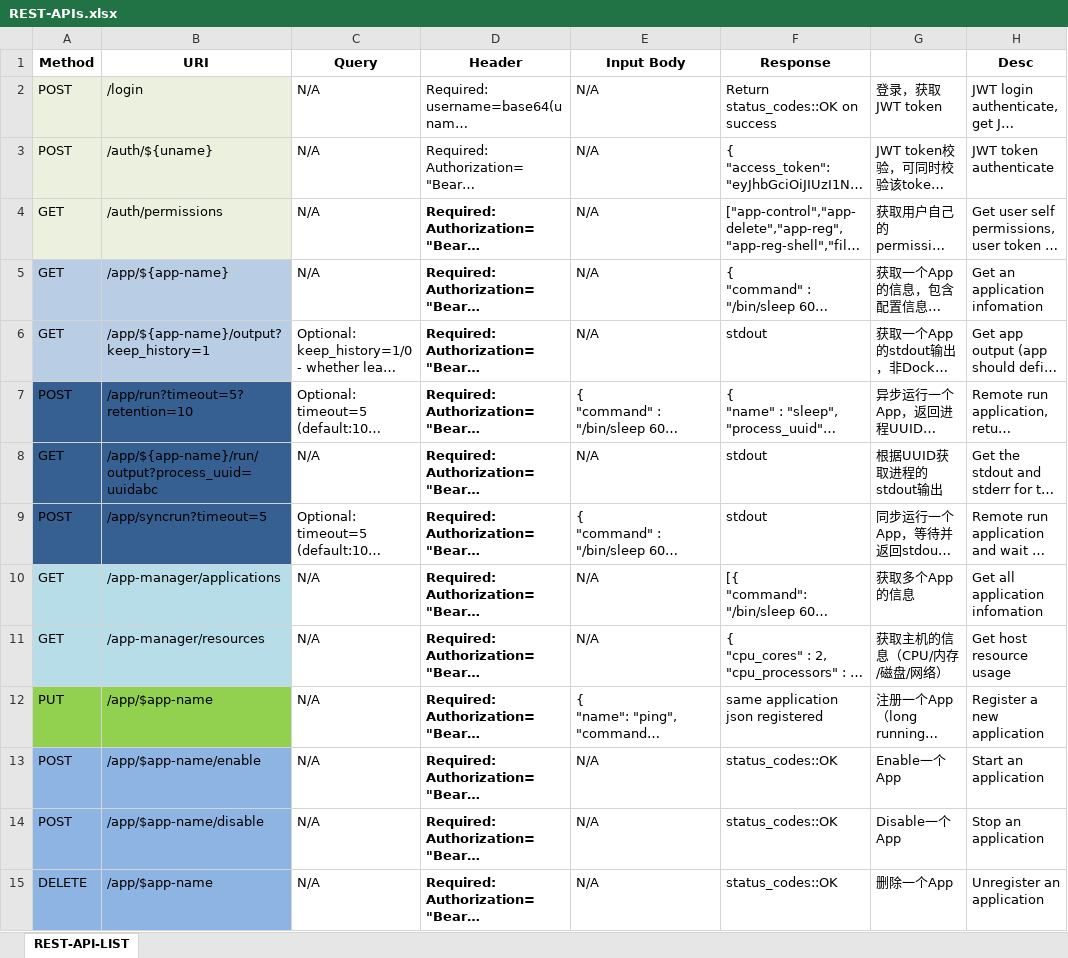
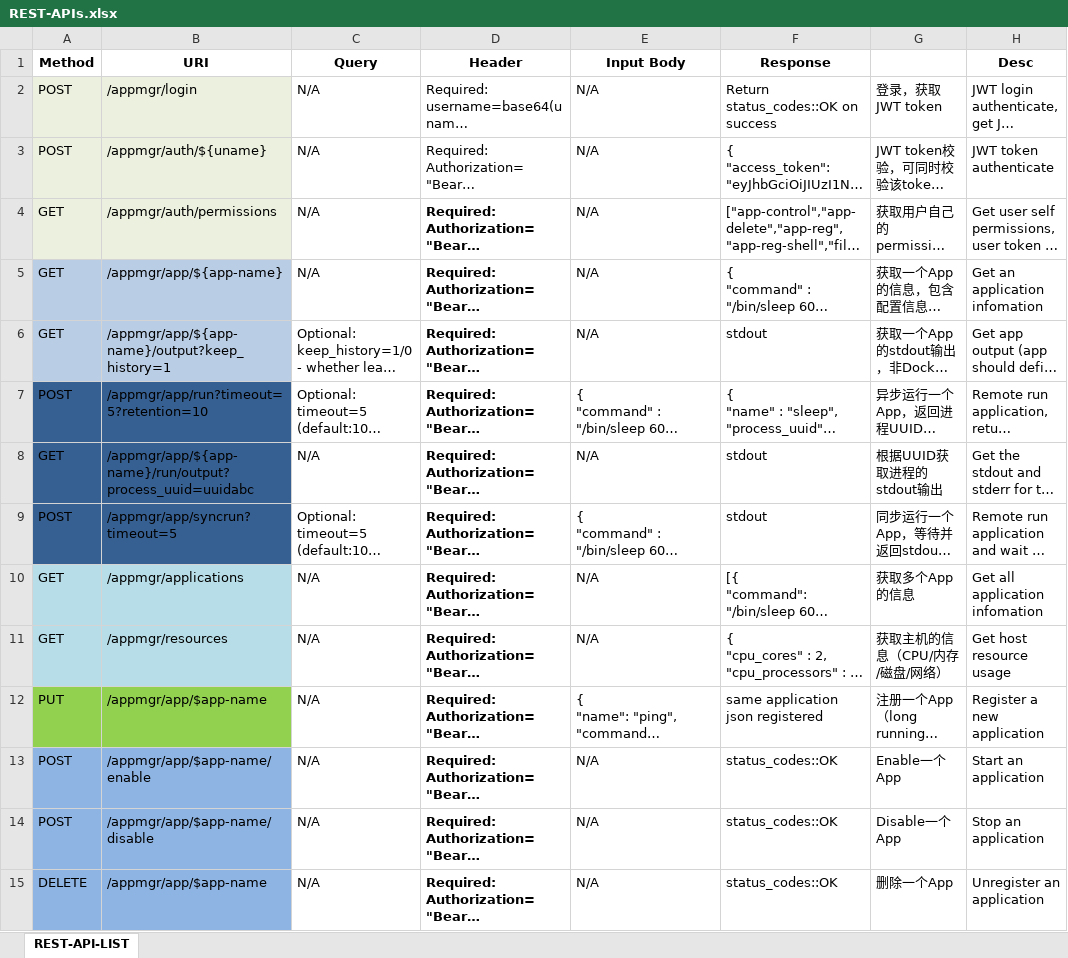
Before and after one commit to laoshanxi/app-mesh, an Excel workbook: doc/REST-APIs.xlsx, sheet REST-API-LIST, drawn as a sheet; only a part is shown; long unchanged cells end in …; values as stored, in another font and other column widths than the file's, no borders; the diff covers the shown part only; the diff names each change by its address in the sheet, - before the commit and + after, or states it on an @@ line.

Commit message:
add prefix to REST all api

```diff
--- a/doc/REST-APIs.xlsx (sheet REST-API-LIST)
+++ b/doc/REST-APIs.xlsx (sheet REST-API-LIST)
-B2 (URI): /login
+B2 (URI): /appmgr/login
-B3 (URI): /auth/${uname}
+B3 (URI): /appmgr/auth/${uname}
-B4 (URI): /auth/permissions
+B4 (URI): /appmgr/auth/permissions
-B5 (URI): /app/${app-name}
+B5 (URI): /appmgr/app/${app-name}
-B6 (URI): /app/${app-name}/output?keep_history=1
+B6 (URI): /appmgr/app/${app-name}/output?keep_history=1
-B7 (URI): /app/run?timeout=5?retention=10
+B7 (URI): /appmgr/app/run?timeout=5?retention=10
-B8 (URI): /app/${app-name}/run/output?process_uuid=uuidabc
+B8 (URI): /appmgr/app/${app-name}/run/output?process_uuid=uuidabc
-B9 (URI): /app/syncrun?timeout=5
+B9 (URI): /appmgr/app/syncrun?timeout=5
-B10 (URI): /app-manager/applications
+B10 (URI): /appmgr/applications
-B11 (URI): /app-manager/resources
+B11 (URI): /appmgr/resources
-B12 (URI): /app/$app-name
+B12 (URI): /appmgr/app/$app-name
-B13 (URI): /app/$app-name/enable
+B13 (URI): /appmgr/app/$app-name/enable
-B14 (URI): /app/$app-name/disable
+B14 (URI): /appmgr/app/$app-name/disable
-B15 (URI): /app/$app-name
+B15 (URI): /appmgr/app/$app-name
```
Also changed, not shown: 14 edited cells elsewhere in this sheet, 4 other files.
